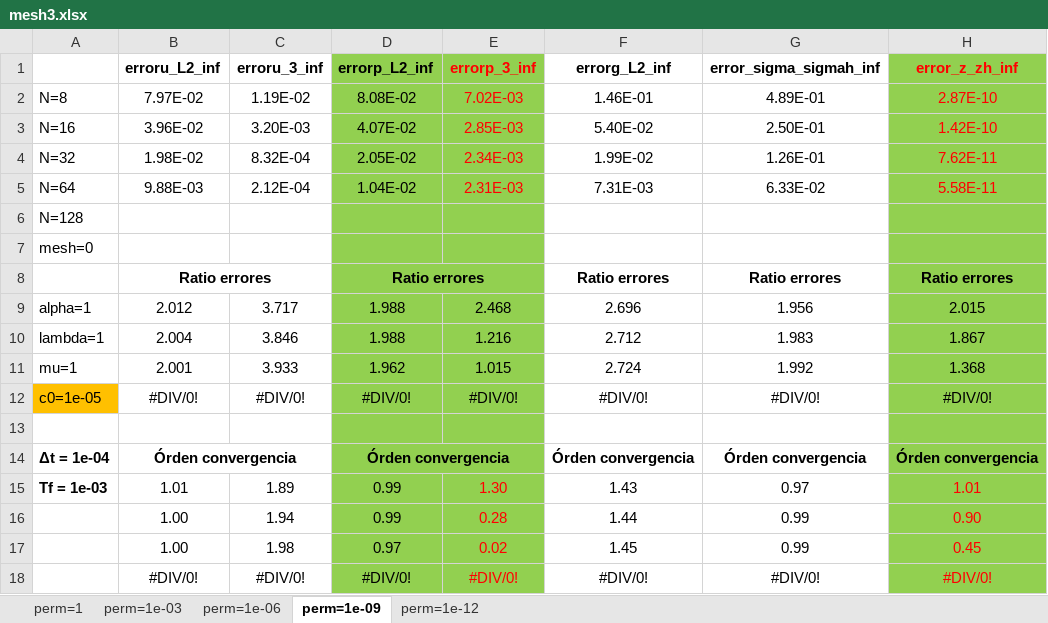
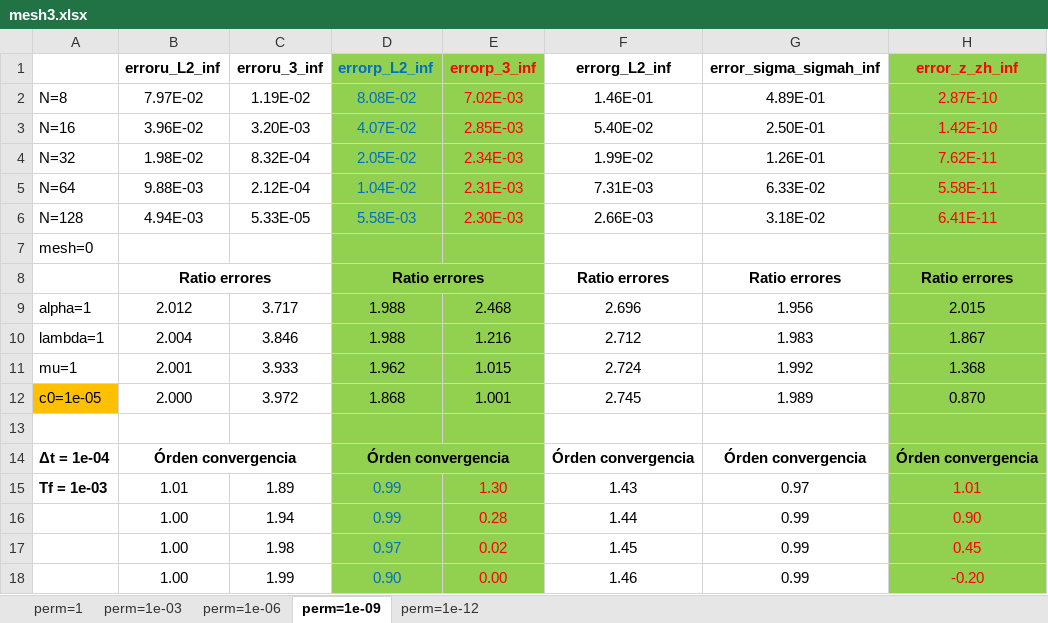
Before and after one commit to javiuz/biotquad, an Excel workbook: V2 GOOD ONE VERSION (05-2023)/NH-Dir.B.C. u and p/K constant/Test 2 (simple solutions with t)/Numerical errors/mesh3.xlsx, sheet perm=1e-09, drawn as a sheet; values as stored, in another font and other column widths than the file's, no borders; removed rows and columns are numbered as before the commit, all else as after; the diff names each change by its address in the sheet, - before the commit and + after, or states it on an @@ line.

Commit message:
Update mesh3.xlsx

```diff
--- a/V2 GOOD ONE VERSION (05-2023)/NH-Dir.B.C. u and p/K constant/Test 2 (simple solutions with t)/Numerical errors/mesh3.xlsx (sheet perm=1e-09)
+++ b/V2 GOOD ONE VERSION (05-2023)/NH-Dir.B.C. u and p/K constant/Test 2 (simple solutions with t)/Numerical errors/mesh3.xlsx (sheet perm=1e-09)
-D1:D5 text colour: black
+D1:D5 text colour: #0070C0
-row 6: N=128
+row 6: N=128 | 4.94E-03 | 5.33E-05 | 5.58E-03 | 2.30E-03 | 2.66E-03 | 3.18E-02 | 6.41E-11
-row 12: c0=1e-05 | #DIV/0! | #DIV/0! | #DIV/0! | #DIV/0! | #DIV/0! | #DIV/0! | #DIV/0!
+row 12: c0=1e-05 | 2.000 | 3.972 | 1.868 | 1.001 | 2.745 | 1.989 | 0.870
-D15:D17 text colour: black
+D15:D17 text colour: #0070C0
-row 18:  | #DIV/0! | #DIV/0! | #DIV/0! | #DIV/0! | #DIV/0! | #DIV/0! | #DIV/0!
+row 18:  | 1.00 | 1.99 | 0.90 | 0.00 | 1.46 | 0.99 | -0.20
```
